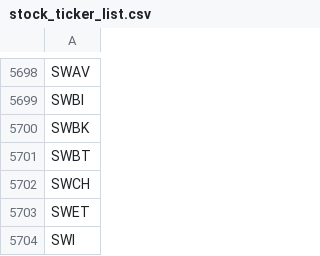
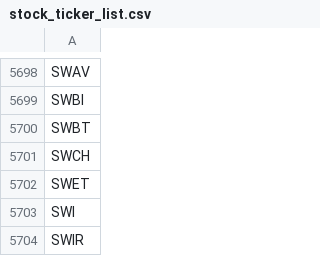
Before and after one commit to Joe-Grey/Financial_Dashboards_with_Streamlit, a CSV file: stock_ticker_list.csv, drawn as a sheet; only a part is shown, gaps mark what is left out; the shorter side is filled out with more unchanged rows; the diff names each change by its address in the sheet, - before the commit and + after, or states it on an @@ line.

```diff
--- a/stock_ticker_list.csv
+++ b/stock_ticker_list.csv
-row 5700: SWBK
```
Also changed, not shown: 6 other files.
